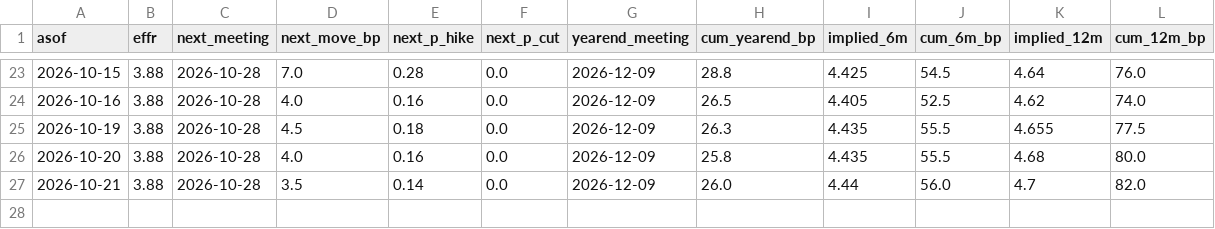
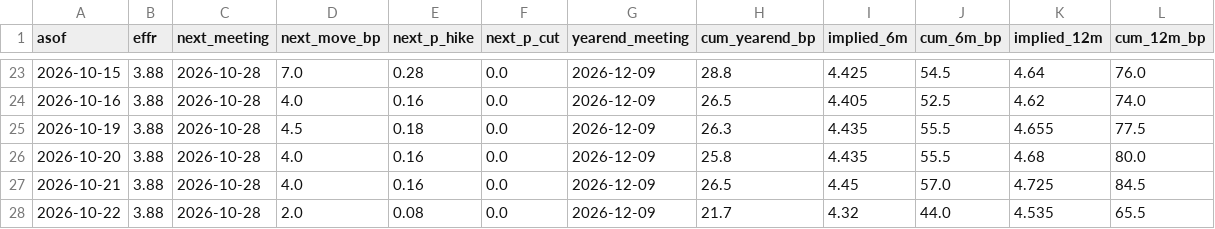
Before and after one commit to henrylin1009/us-rates-monitor, a CSV file: docs/data/fed_summary.csv, drawn as a sheet; only a part is shown, gaps mark what is left out.

```diff
--- a/docs/data/fed_summary.csv
+++ b/docs/data/fed_summary.csv
@@ -26,2 +26,3 @@ asof,effr,next_meeting,next_move_bp,next_p_hike,next_p_cut,yearend_meeting,cum_y
 2026-10-20,3.88,2026-10-28,4.0,0.16,0.0,2026-12-09,25.8,4.435,55.5,4.68,80.0
-2026-10-21,3.88,2026-10-28,3.5,0.14,0.0,2026-12-09,26.0,4.44,56.0,4.7,82.0
+2026-10-21,3.88,2026-10-28,4.0,0.16,0.0,2026-12-09,26.5,4.45,57.0,4.725,84.5
+2026-10-22,3.88,2026-10-28,2.0,0.08,0.0,2026-12-09,21.7,4.32,44.0,4.535,65.5
```
Also changed, not shown: docs/data/fed_path.csv, docs/data/fed_path_sr3.csv, 13 other files.
